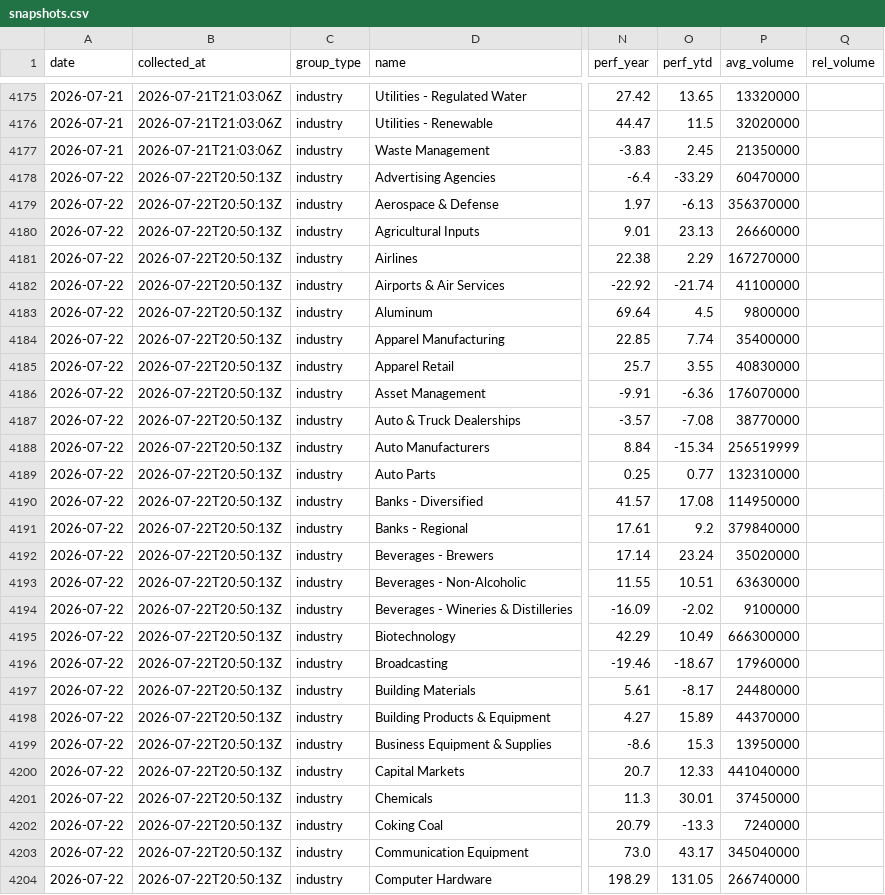
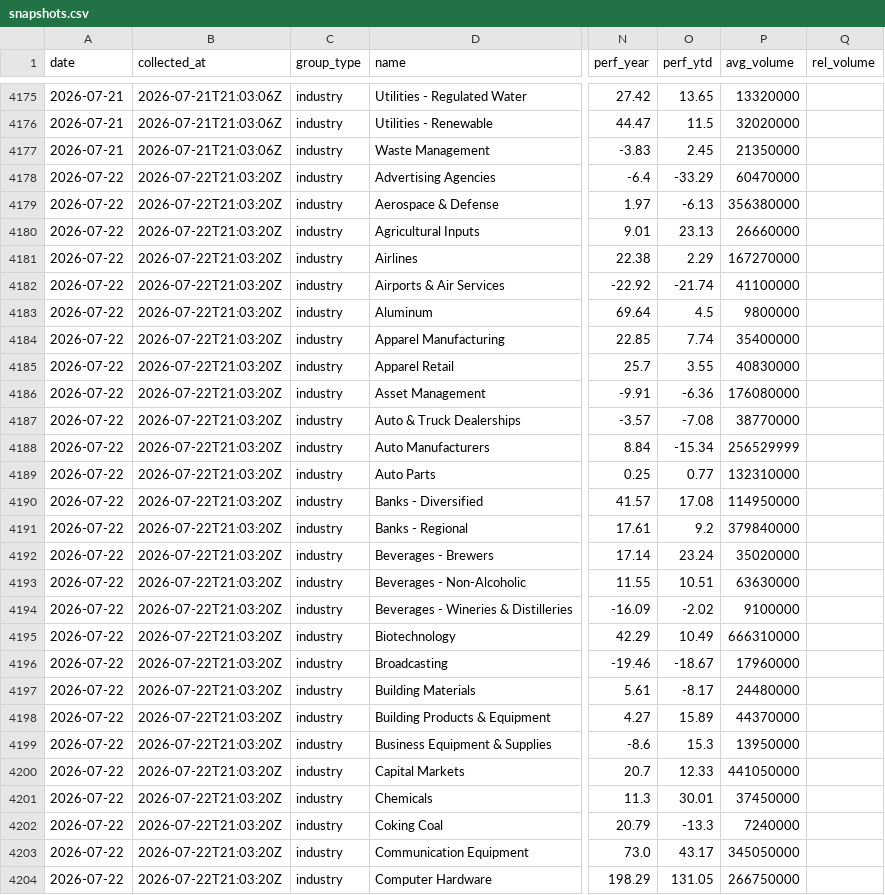
Before and after one commit to clarencelam2000/finviz-groups-tracker, a CSV file: data/industries/snapshots.csv, drawn as a sheet; only a part is shown, gaps mark what is left out; the diff covers the shown part only; the diff names each change by its address in the sheet, - before the commit and + after, or states it on an @@ line.

```diff
--- a/data/industries/snapshots.csv
+++ b/data/industries/snapshots.csv
-B4178:B4204 (collected_at): 2026-07-22T20:50:13Z
+B4178:B4204 (collected_at): 2026-07-22T21:03:20Z
-P4179 (avg_volume): 356370000
+P4179 (avg_volume): 356380000
-P4186 (avg_volume): 176070000
+P4186 (avg_volume): 176080000
-P4188 (avg_volume): 256519999
+P4188 (avg_volume): 256529999
-P4195 (avg_volume): 666300000
+P4195 (avg_volume): 666310000
-P4200 (avg_volume): 441040000
+P4200 (avg_volume): 441050000
-P4203 (avg_volume): 345040000
+P4203 (avg_volume): 345050000
-P4204 (avg_volume): 266740000
+P4204 (avg_volume): 266750000
```
Also changed, not shown: 127 edited cells elsewhere in this file, data/benchmark/snapshots.csv, data/fetch_log.csv, 1 other file.
